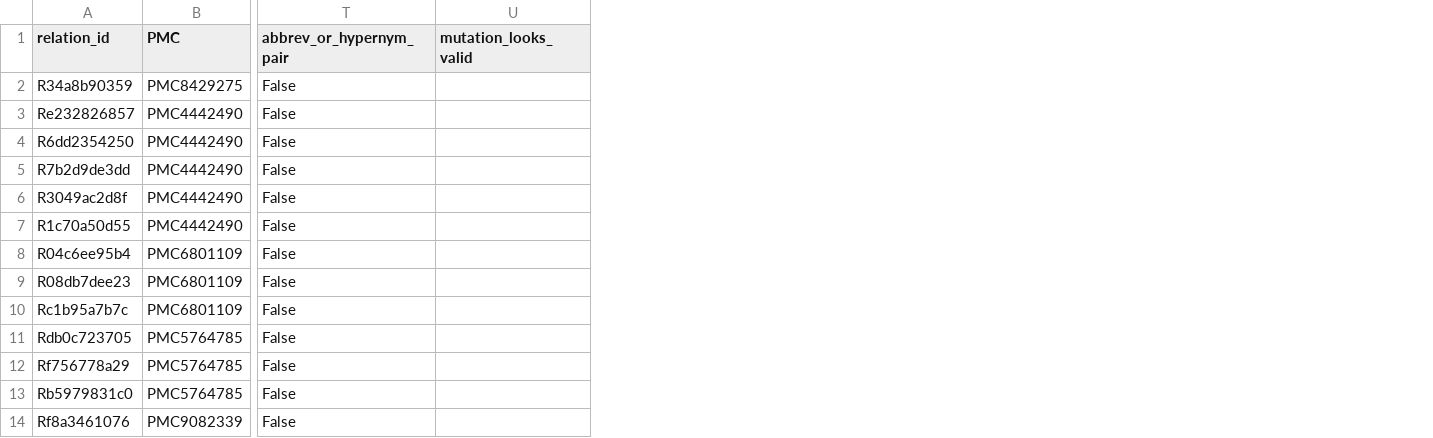
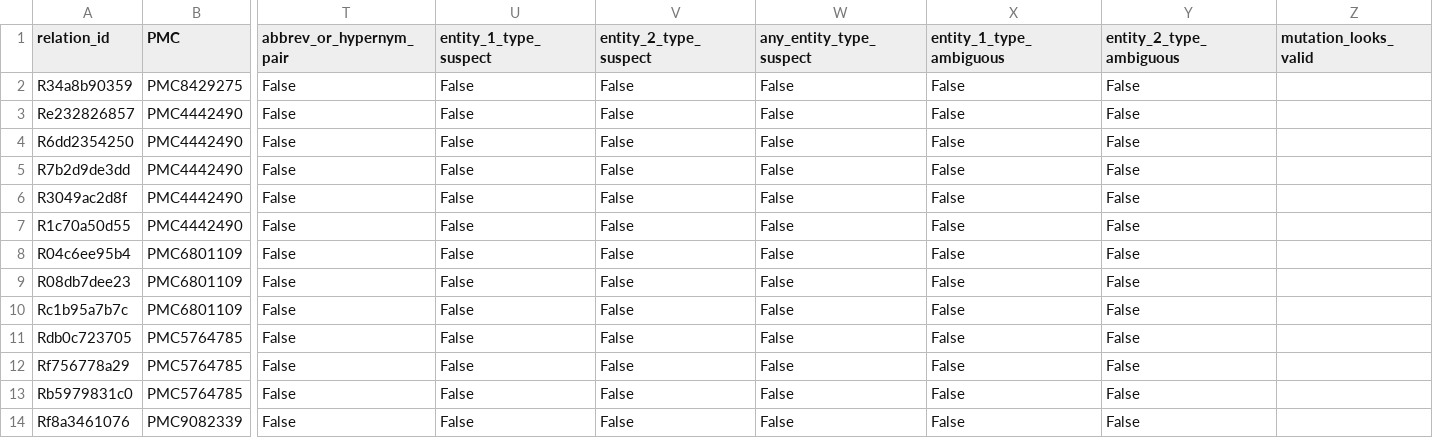
Before and after one commit to Stan8/MicrobioRel-RE, a CSV file: data/derived/06_microbe_microbe_candidates_UNVERIFIED.csv, drawn as a sheet; only a part is shown, gaps mark what is left out; the diff names each change by its address in the sheet, - before the commit and + after, or states it on an @@ line.

```diff
--- a/data/derived/06_microbe_microbe_candidates_UNVERIFIED.csv
+++ b/data/derived/06_microbe_microbe_candidates_UNVERIFIED.csv
+column U (entity_1_type_suspect), rows 2-14: all False
+column V (entity_2_type_suspect), rows 2-14: all False
+column W (any_entity_type_suspect), rows 2-14: all False
+column X (entity_1_type_ambiguous), rows 2-14: all False
+column Y (entity_2_type_ambiguous), rows 2-14: all False
```
Also changed, not shown: 8 other files.
